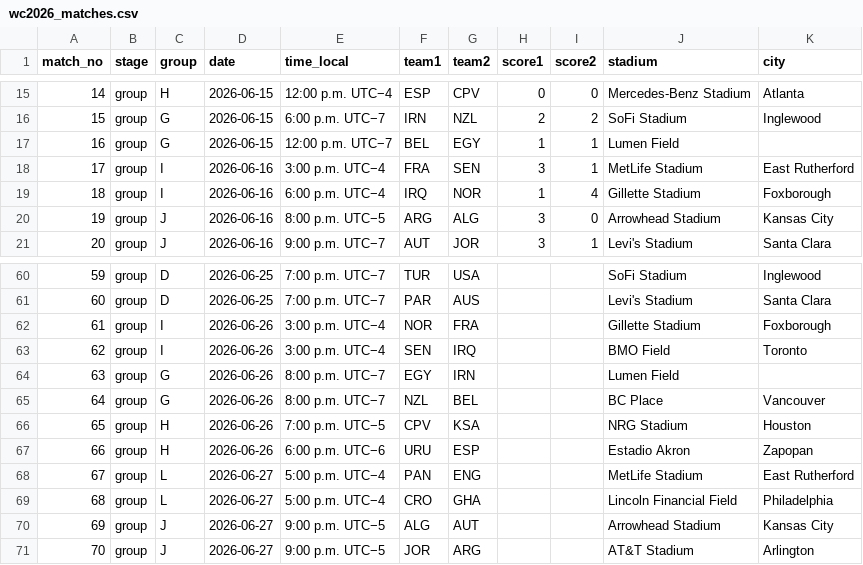
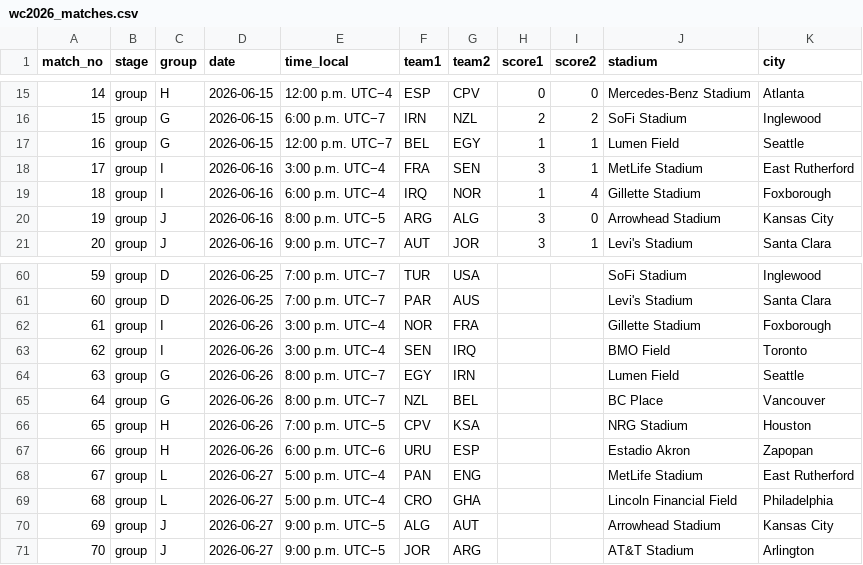
Before and after one commit to scalonico/mundial26, a CSV file: data/wc2026_matches.csv, drawn as a sheet; only a part is shown, gaps mark what is left out.

```diff
--- a/data/wc2026_matches.csv
+++ b/data/wc2026_matches.csv
@@ -16,3 +16,3 @@ match_no,stage,group,date,time_local,team1,team2,score1,score2,stadium,city
 15,group,G,2026-06-15,6:00 p.m. UTC−7,IRN,NZL,2,2,SoFi Stadium,Inglewood
-16,group,G,2026-06-15,12:00 p.m. UTC−7,BEL,EGY,1,1,Lumen Field,
+16,group,G,2026-06-15,12:00 p.m. UTC−7,BEL,EGY,1,1,Lumen Field,Seattle
 17,group,I,2026-06-16,3:00 p.m. UTC−4,FRA,SEN,3,1,MetLife Stadium,East Rutherford
@@ -63,3 +63,3 @@ match_no,stage,group,date,time_local,team1,team2,score1,score2,stadium,city
 62,group,I,2026-06-26,3:00 p.m. UTC−4,SEN,IRQ,,,BMO Field,Toronto
-63,group,G,2026-06-26,8:00 p.m. UTC−7,EGY,IRN,,,Lumen Field,
+63,group,G,2026-06-26,8:00 p.m. UTC−7,EGY,IRN,,,Lumen Field,Seattle
 64,group,G,2026-06-26,8:00 p.m. UTC−7,NZL,BEL,,,BC Place,Vancouver
```
